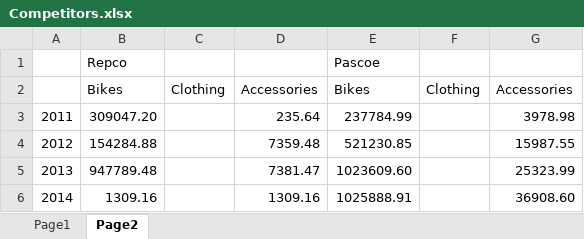
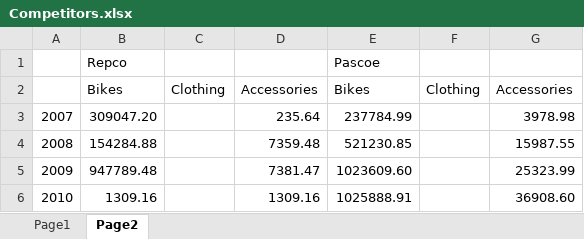
Before and after one commit to DDLSTraining/Engage, an Excel workbook: Power BI/Competitors.xlsx, sheet Page2, drawn as a sheet; values as stored, in another font and other column widths than the file's, no borders; the diff names each change by its address in the sheet, - before the commit and + after, or states it on an @@ line.

Commit message:
Add files via upload

```diff
--- a/Power BI/Competitors.xlsx (sheet Page2)
+++ b/Power BI/Competitors.xlsx (sheet Page2)
-A3: 2011
+A3: 2007
-A4: 2012
+A4: 2008
-A5: 2013
+A5: 2009
-A6: 2014
+A6: 2010
```
Also changed, not shown: sheet Page1.
